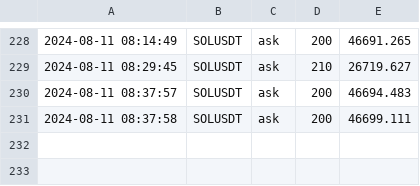
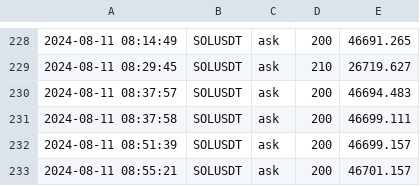
Before and after one commit to caotuanvu123/ob-btc-future, a CSV file: csv/spots/future_order_book_solusdt_2024-08-11.csv, drawn as a sheet; only a part is shown, gaps mark what is left out.

```diff
--- a/csv/spots/future_order_book_solusdt_2024-08-11.csv
+++ b/csv/spots/future_order_book_solusdt_2024-08-11.csv
@@ -231 +231,3 @@
 2024-08-11 08:37:58,SOLUSDT,ask,200,46699.111
+2024-08-11 08:51:39,SOLUSDT,ask,200,46699.157
+2024-08-11 08:55:21,SOLUSDT,ask,200,46701.157
```
Also changed, not shown: csv/futures/future_order_book_ethusdt_2024-08-11.csv, 1 other file.
